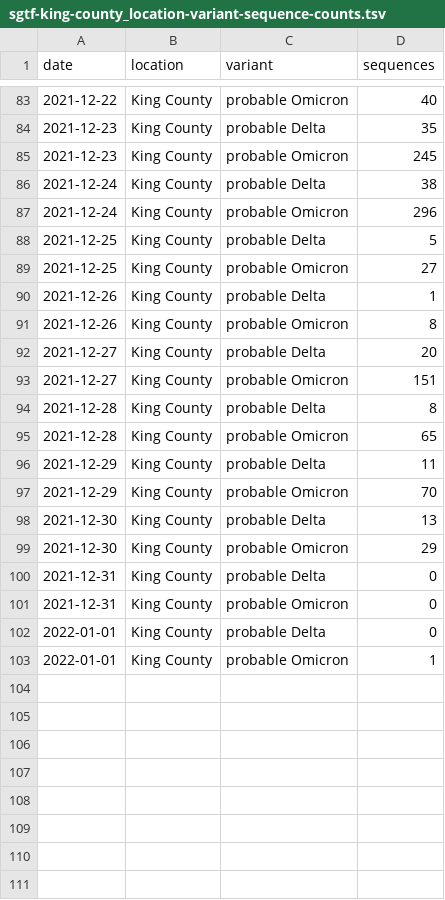
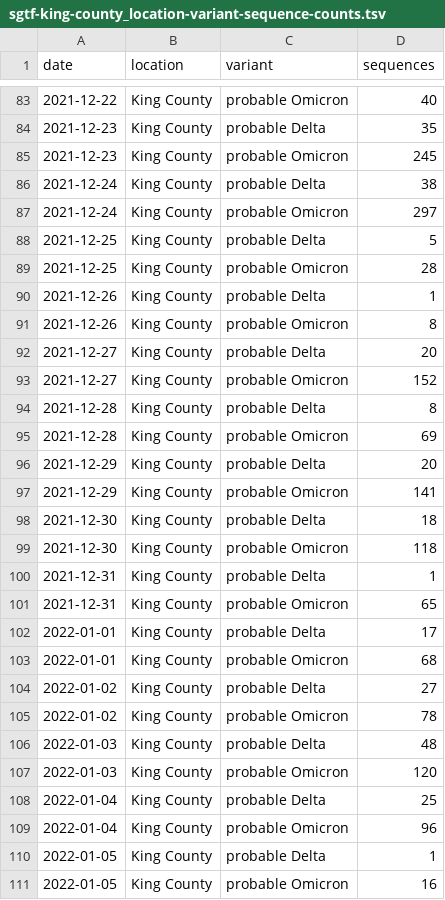
Before and after one commit to blab/rt-from-frequency-dynamics, a TSV file: data/sgtf-king-county/sgtf-king-county_location-variant-sequence-counts.tsv, drawn as a sheet; only a part is shown, gaps mark what is left out; the diff covers the shown part only.

Commit message:
SGTF data update Jan 6

```diff
--- a/data/sgtf-king-county/sgtf-king-county_location-variant-sequence-counts.tsv
+++ b/data/sgtf-king-county/sgtf-king-county_location-variant-sequence-counts.tsv
@@ -86,5 +86,5 @@ date	location	variant	sequences
 2021-12-24	King County	probable Delta	38
-2021-12-24	King County	probable Omicron	296
+2021-12-24	King County	probable Omicron	297
 2021-12-25	King County	probable Delta	5
-2021-12-25	King County	probable Omicron	27
+2021-12-25	King County	probable Omicron	28
 2021-12-26	King County	probable Delta	1
@@ -92,12 +92,20 @@ date	location	variant	sequences
 2021-12-27	King County	probable Delta	20
-2021-12-27	King County	probable Omicron	151
+2021-12-27	King County	probable Omicron	152
 2021-12-28	King County	probable Delta	8
-2021-12-28	King County	probable Omicron	65
-2021-12-29	King County	probable Delta	11
-2021-12-29	King County	probable Omicron	70
-2021-12-30	King County	probable Delta	13
-2021-12-30	King County	probable Omicron	29
-2021-12-31	King County	probable Delta	0
-2021-12-31	King County	probable Omicron	0
-2022-01-01	King County	probable Delta	0
-2022-01-01	King County	probable Omicron	1
+2021-12-28	King County	probable Omicron	69
+2021-12-29	King County	probable Delta	20
+2021-12-29	King County	probable Omicron	141
+2021-12-30	King County	probable Delta	18
+2021-12-30	King County	probable Omicron	118
+2021-12-31	King County	probable Delta	1
+2021-12-31	King County	probable Omicron	65
+2022-01-01	King County	probable Delta	17
+2022-01-01	King County	probable Omicron	68
+2022-01-02	King County	probable Delta	27
+2022-01-02	King County	probable Omicron	78
+2022-01-03	King County	probable Delta	48
+2022-01-03	King County	probable Omicron	120
+2022-01-04	King County	probable Delta	25
+2022-01-04	King County	probable Omicron	96
+2022-01-05	King County	probable Delta	1
+2022-01-05	King County	probable Omicron	16
```
Also changed, not shown: 3 edited cells elsewhere in this file, data/sgtf-king-county/sgtf-king-county_location-case-counts.tsv, 1 other file.
